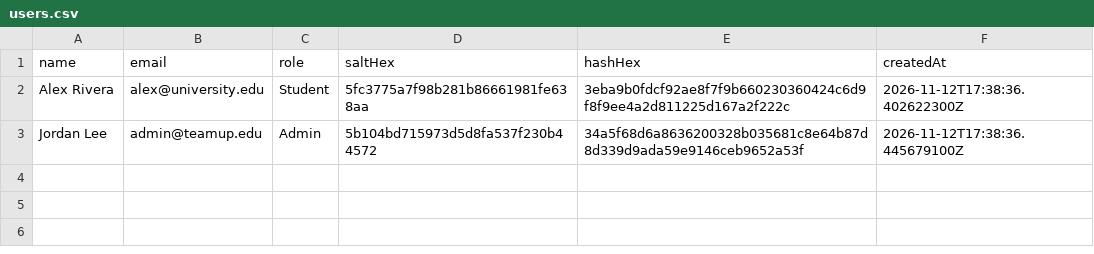
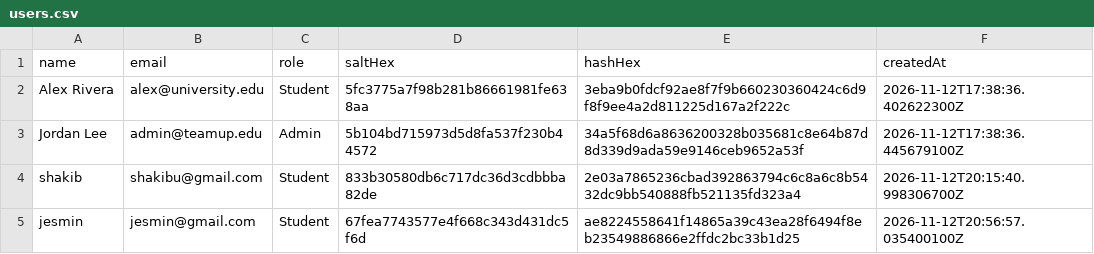
Before and after one commit to Md-Shakib-Akando/TeamUP, a CSV file: data/users.csv, drawn as a sheet.

Commit message:
feat: initialize server environment, dependencies, and data file

```diff
--- a/data/users.csv
+++ b/data/users.csv
@@ -3 +3,3 @@ Alex Rivera,alex@university.edu,Student,5fc3775a7f98b281b86661981fe638aa,3eba9b0
 Jordan Lee,admin@teamup.edu,Admin,5b104bd715973d5d8fa537f230b44572,34a5f68d6a8636200328b035681c8e64b87d8d339d9ada59e9146ceb9652a53f,2026-11-12T17:38:36.445679100Z
+shakib,shakibu@gmail.com,Student,833b30580db6c717dc36d3cdbbba82de,2e03a7865236cbad392863794c6c8a6c8b5432dc9bb540888fb521135fd323a4,2026-11-12T20:15:40.998306700Z
+jesmin,jesmin@gmail.com,Student,67fea7743577e4f668c343d431dc5f6d,ae8224558641f14865a39c43ea28f6494f8eb23549886866e2ffdc2bc33b1d25,2026-11-12T20:56:57.035400100Z
```
Also changed, not shown: data/leads.csv, 23 other files.
